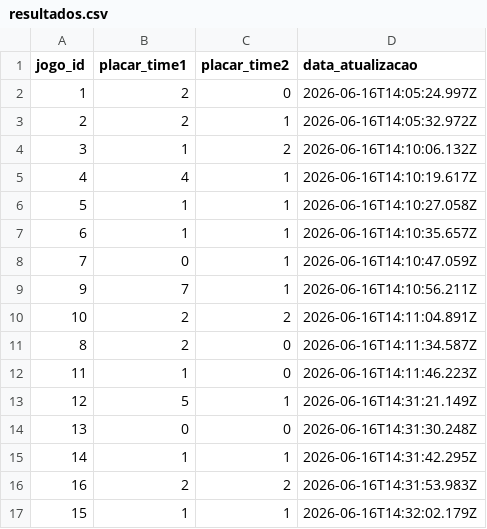
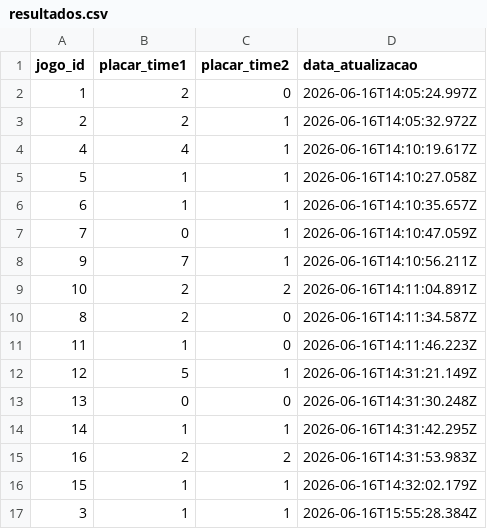
Before and after one commit to mauriciocgomes/BolaoCopa2026, a CSV file: data/resultados.csv, drawn as a sheet; removed rows and columns are numbered as before the commit, all else as after; the diff names each change by its address in the sheet, - before the commit and + after, or states it on an @@ line.

```diff
--- a/data/resultados.csv
+++ b/data/resultados.csv
-row 4: 3 | 1 | 2 | 2026-06-16T14:10:06.132Z
+row 17: 3 | 1 | 1 | 2026-06-16T15:55:28.384Z
```
Also changed, not shown: 1 other file.
